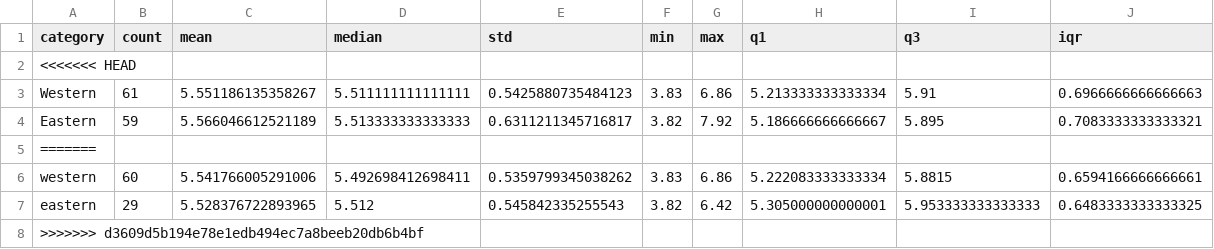
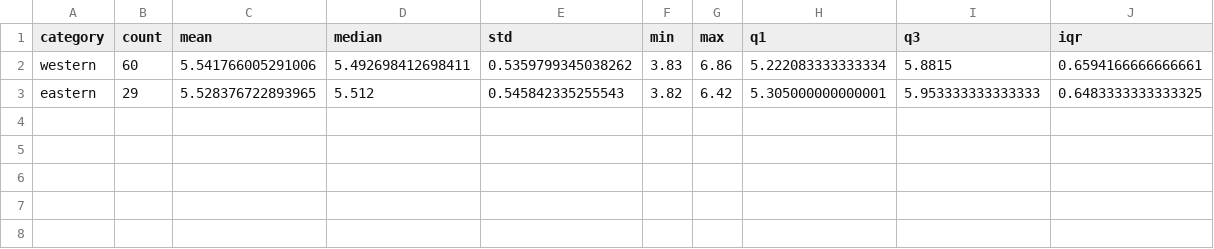
Before and after one commit to auroraliu0312/labMT-hedonometer-project, a CSV file: tables/descriptive_stats.csv, drawn as a sheet.

```diff
--- a/tables/descriptive_stats.csv
+++ b/tables/descriptive_stats.csv
@@ -1,8 +1,3 @@
 category,count,mean,median,std,min,max,q1,q3,iqr
-<<<<<<< HEAD
-Western,61,5.551186135358267,5.511111111111111,0.5425880735484123,3.83,6.86,5.213333333333334,5.91,0.6966666666666663
-Eastern,59,5.566046612521189,5.513333333333333,0.6311211345716817,3.82,7.92,5.186666666666667,5.895,0.7083333333333321
-=======
 western,60,5.541766005291006,5.492698412698411,0.5359799345038262,3.83,6.86,5.222083333333334,5.8815,0.6594166666666661
 eastern,29,5.528376722893965,5.512,0.545842335255543,3.82,6.42,5.305000000000001,5.953333333333333,0.6483333333333325
->>>>>>> d3609d5b194e78e1edb494ec7a8beeb20db6b4bf
```
Also changed, not shown: tables/confidence_intervals.csv, tables/met_aesthetic_summary.csv, 9 other files.
